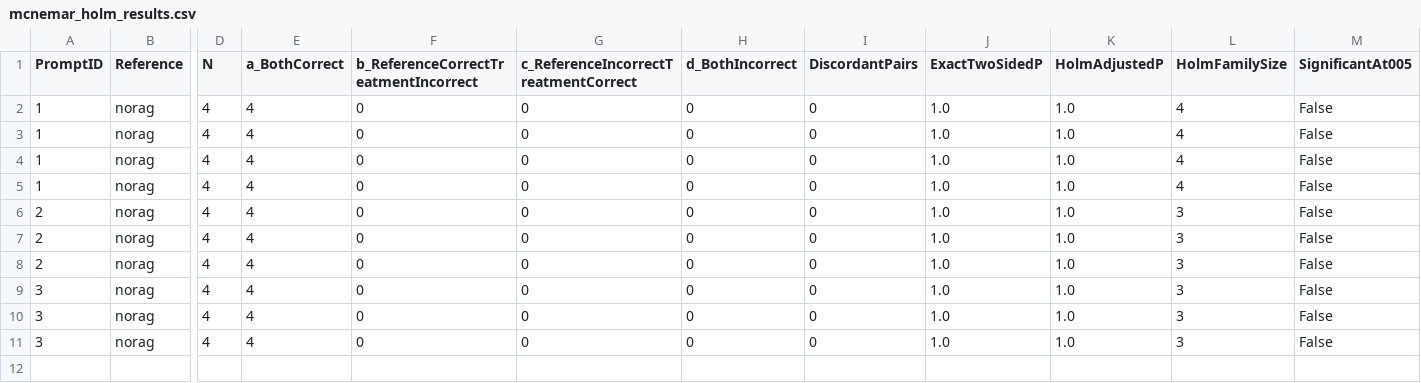
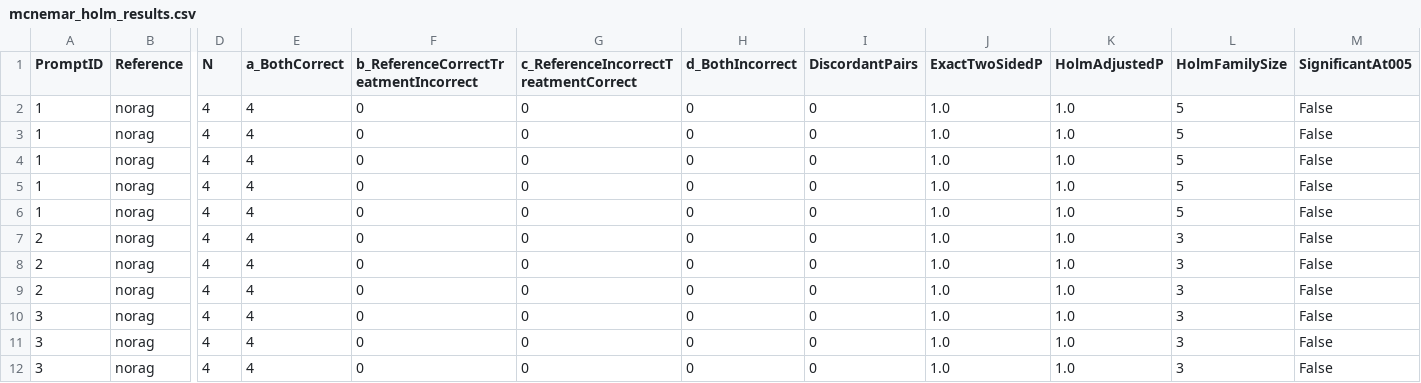
Before and after one commit to Alght/Bielik-RAG, a CSV file: example/02.processed_data/14.statistics/mcnemar_holm_results.csv, drawn as a sheet; only a part is shown, gaps mark what is left out; rows hold the shown columns only; the diff names each change by its address in the sheet, - before the commit and + after, or states it on an @@ line.

```diff
--- a/example/02.processed_data/14.statistics/mcnemar_holm_results.csv
+++ b/example/02.processed_data/14.statistics/mcnemar_holm_results.csv
-L2:L5 (HolmFamilySize): 4
+L2:L5 (HolmFamilySize): 5
+row 6: 1 | norag | 4 | 4 | 0 | 0 | 0 | 0 | 1.0 | 1.0 | 5 | False
```
Also changed, not shown: example/02.processed_data/12.retrieval_validation/retrieval_summary.csv, example/02.processed_data/13.output_quality/output_quality_summary.csv, 2 other files.
